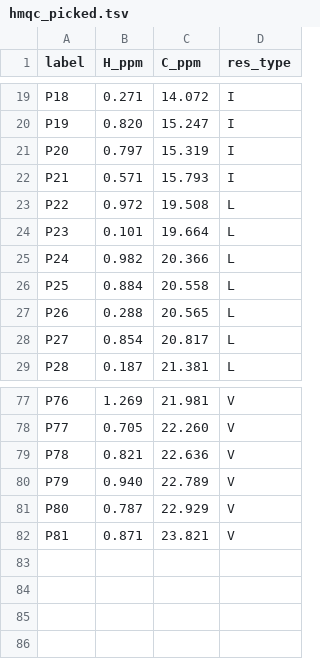
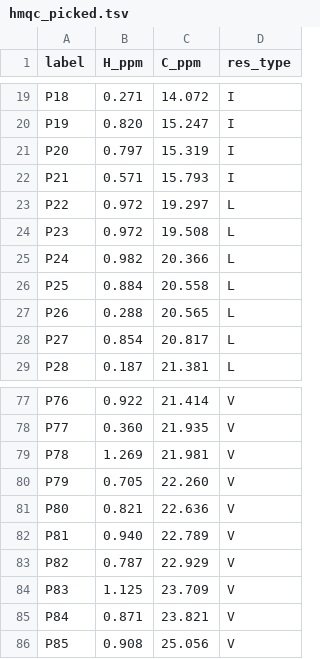
Before and after one commit to deepnmr/magicmaus, a TSV file: examples/TNFa/hmqc_picked.tsv, drawn as a sheet; only a part is shown, gaps mark what is left out; the diff covers the shown part only; the diff names each change by its address in the sheet, - before the commit and + after, or states it on an @@ line.

```diff
--- a/examples/TNFa/hmqc_picked.tsv
+++ b/examples/TNFa/hmqc_picked.tsv
-C23 (C_ppm): 19.508
+C23 (C_ppm): 19.297
-B24 (H_ppm): 0.101
+B24 (H_ppm): 0.972
-C24 (C_ppm): 19.664
+C24 (C_ppm): 19.508
-B77 (H_ppm): 1.269
+B77 (H_ppm): 0.922
-C77 (C_ppm): 21.981
+C77 (C_ppm): 21.414
-B78 (H_ppm): 0.705
+B78 (H_ppm): 0.360
-C78 (C_ppm): 22.260
+C78 (C_ppm): 21.935
-B79 (H_ppm): 0.821
+B79 (H_ppm): 1.269
-C79 (C_ppm): 22.636
+C79 (C_ppm): 21.981
-B80 (H_ppm): 0.940
+B80 (H_ppm): 0.705
-C80 (C_ppm): 22.789
+C80 (C_ppm): 22.260
-B81 (H_ppm): 0.787
+B81 (H_ppm): 0.821
-C81 (C_ppm): 22.929
+C81 (C_ppm): 22.636
-B82 (H_ppm): 0.871
+B82 (H_ppm): 0.940
-C82 (C_ppm): 23.821
+C82 (C_ppm): 22.789
+row 83: P82 | 0.787 | 22.929 | V
+row 84: P83 | 1.125 | 23.709 | V
+row 85: P84 | 0.871 | 23.821 | V
+row 86: P85 | 0.908 | 25.056 | V
```
Also changed, not shown: 61 edited cells elsewhere in this file, 2 other files.
